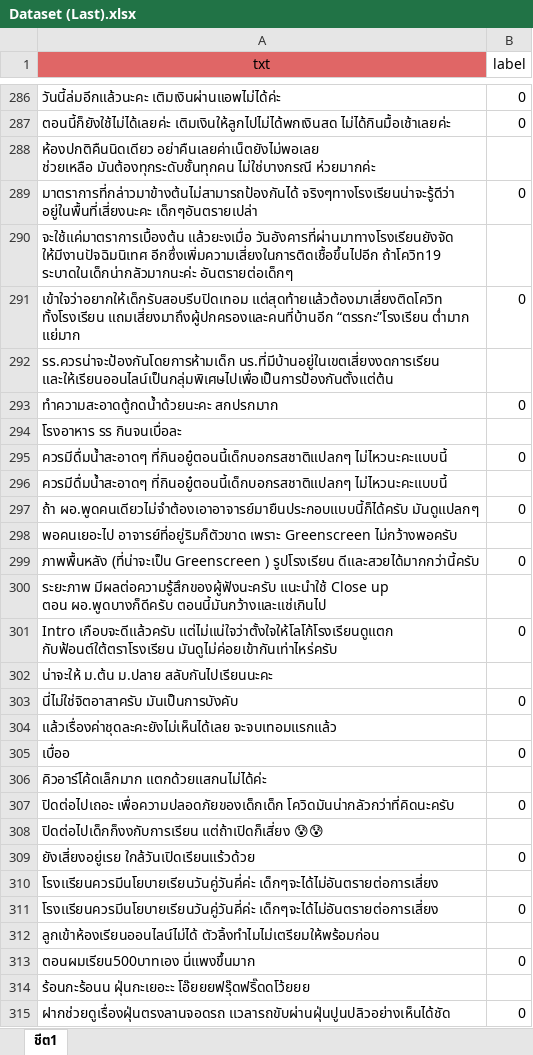
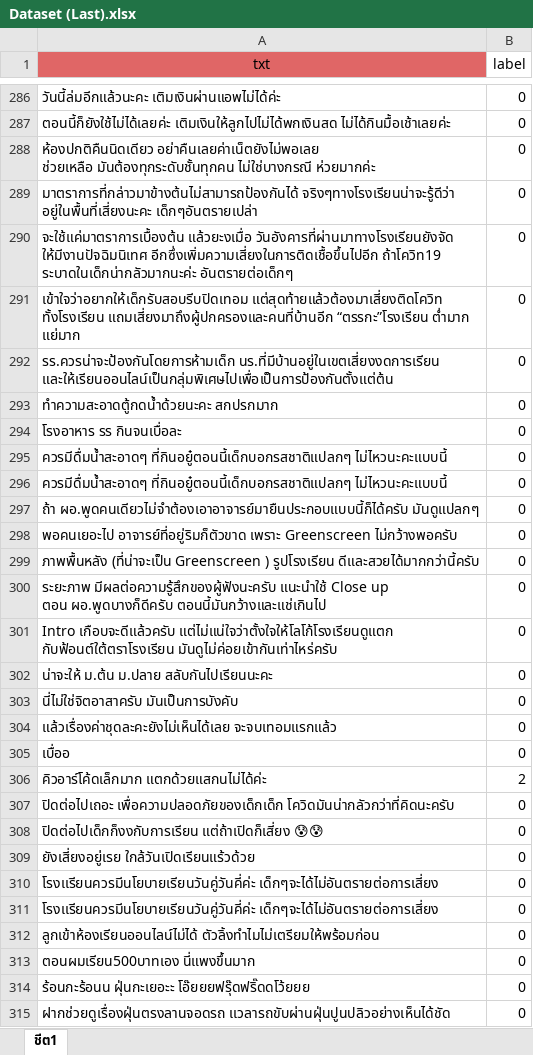
Before and after one commit to MolaOrangeFish/CPW_bot, an Excel workbook: Dataset (Last).xlsx, sheet ชีต1, drawn as a sheet; only a part is shown, gaps mark what is left out; values as stored, in another font and other column widths than the file's, no borders; charts and pictures not drawn; the diff covers the shown part only; the diff names each change by its address in the sheet, - before the commit and + after, or states it on an @@ line.

```diff
--- a/Dataset (Last).xlsx (sheet ชีต1)
+++ b/Dataset (Last).xlsx (sheet ชีต1)
-B288 (label): (empty)
+B288 (label): 0
-B290 (label): (empty)
+B290 (label): 0
-B292 (label): (empty)
+B292 (label): 0
-B294 (label): (empty)
+B294 (label): 0
-B296 (label): (empty)
+B296 (label): 0
-B298 (label): (empty)
+B298 (label): 0
-B300 (label): (empty)
+B300 (label): 0
-B302 (label): (empty)
+B302 (label): 0
-B304 (label): (empty)
+B304 (label): 0
-B306 (label): (empty)
+B306 (label): 2
-B308 (label): (empty)
+B308 (label): 0
-B310 (label): (empty)
+B310 (label): 0
-B312 (label): (empty)
+B312 (label): 0
-B314 (label): (empty)
+B314 (label): 0
```
Also changed, not shown: 587 added rows and 97 edited cells elsewhere in this sheet, charts or pictures, 22 other files.
